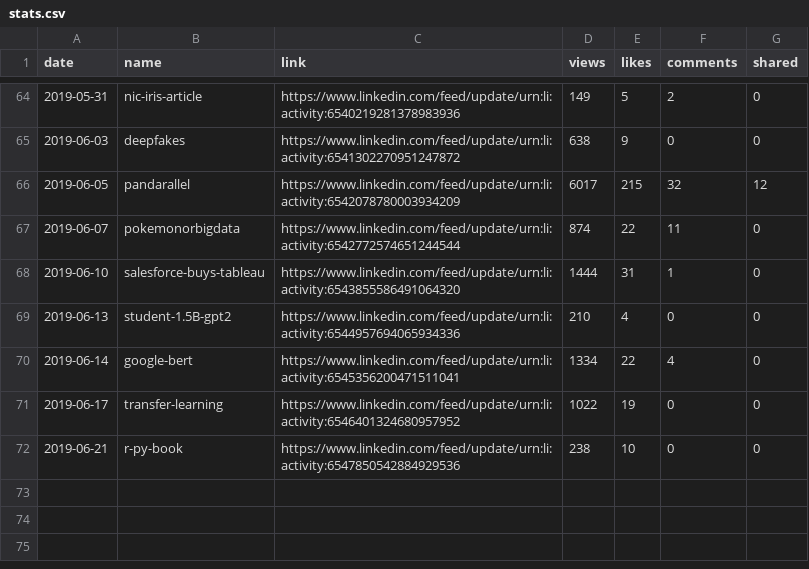
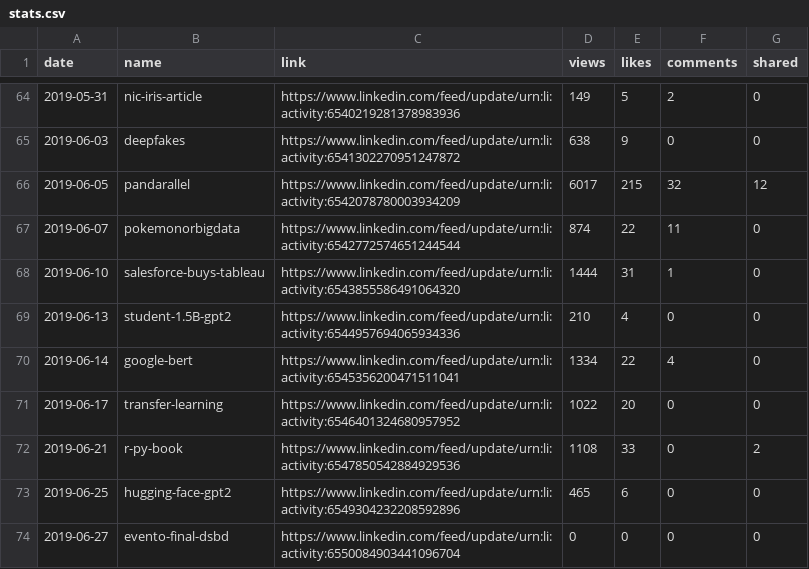
Before and after one commit to jayme-anchante/linkedin-posts, a CSV file: stats.csv, drawn as a sheet; only a part is shown, gaps mark what is left out.

Commit message:
stats

```diff
--- a/stats.csv
+++ b/stats.csv
@@ -70,3 +70,5 @@ date,name,link,views,likes,comments,shared
 2019-06-14,google-bert,https://www.linkedin.com/feed/update/urn:li:activity:6545356200471511041,1334,22,4,0
-2019-06-17,transfer-learning,https://www.linkedin.com/feed/update/urn:li:activity:6546401324680957952,1022,19,0,0
-2019-06-21,r-py-book,https://www.linkedin.com/feed/update/urn:li:activity:6547850542884929536,238,10,0,0
+2019-06-17,transfer-learning,https://www.linkedin.com/feed/update/urn:li:activity:6546401324680957952,1022,20,0,0
+2019-06-21,r-py-book,https://www.linkedin.com/feed/update/urn:li:activity:6547850542884929536,1108,33,0,2
+2019-06-25,hugging-face-gpt2,https://www.linkedin.com/feed/update/urn:li:activity:6549304232208592896,465,6,0,0
+2019-06-27,evento-final-dsbd,https://www.linkedin.com/feed/update/urn:li:activity:6550084903441096704,0,0,0,0
```
